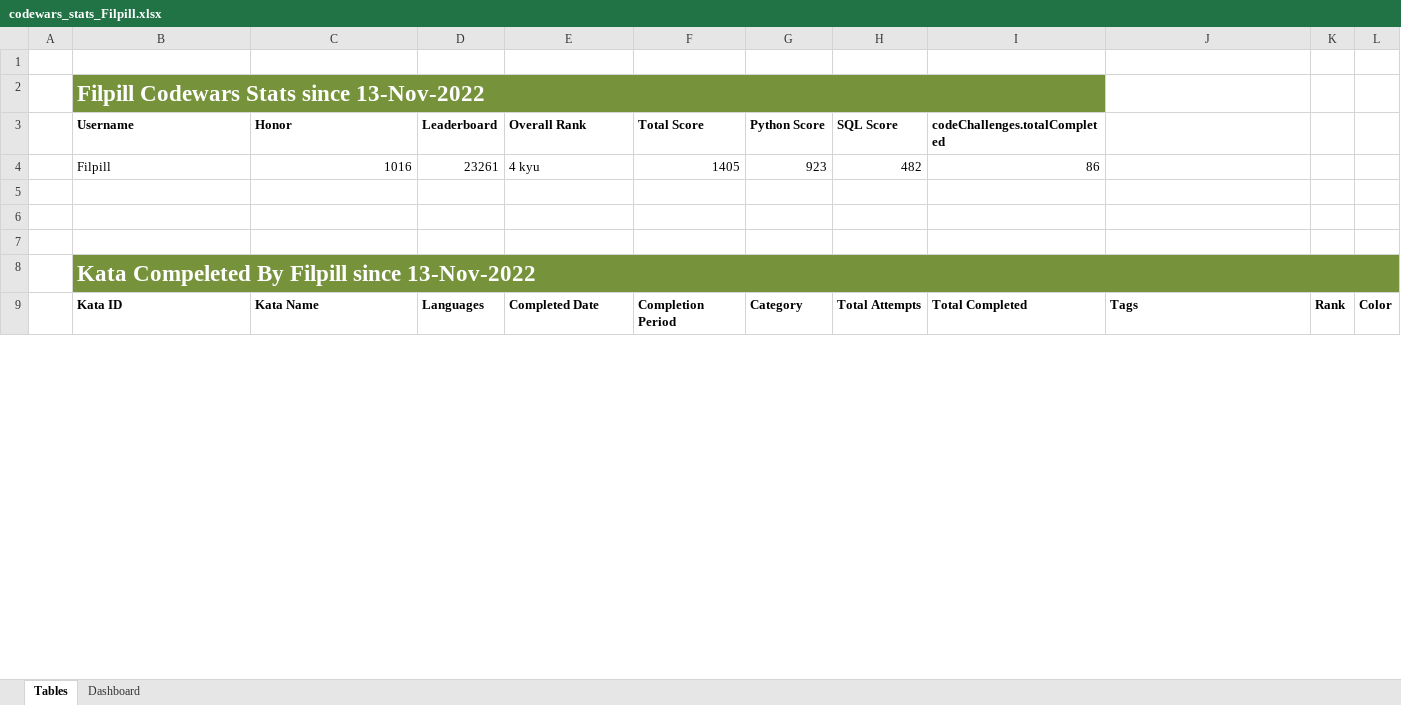
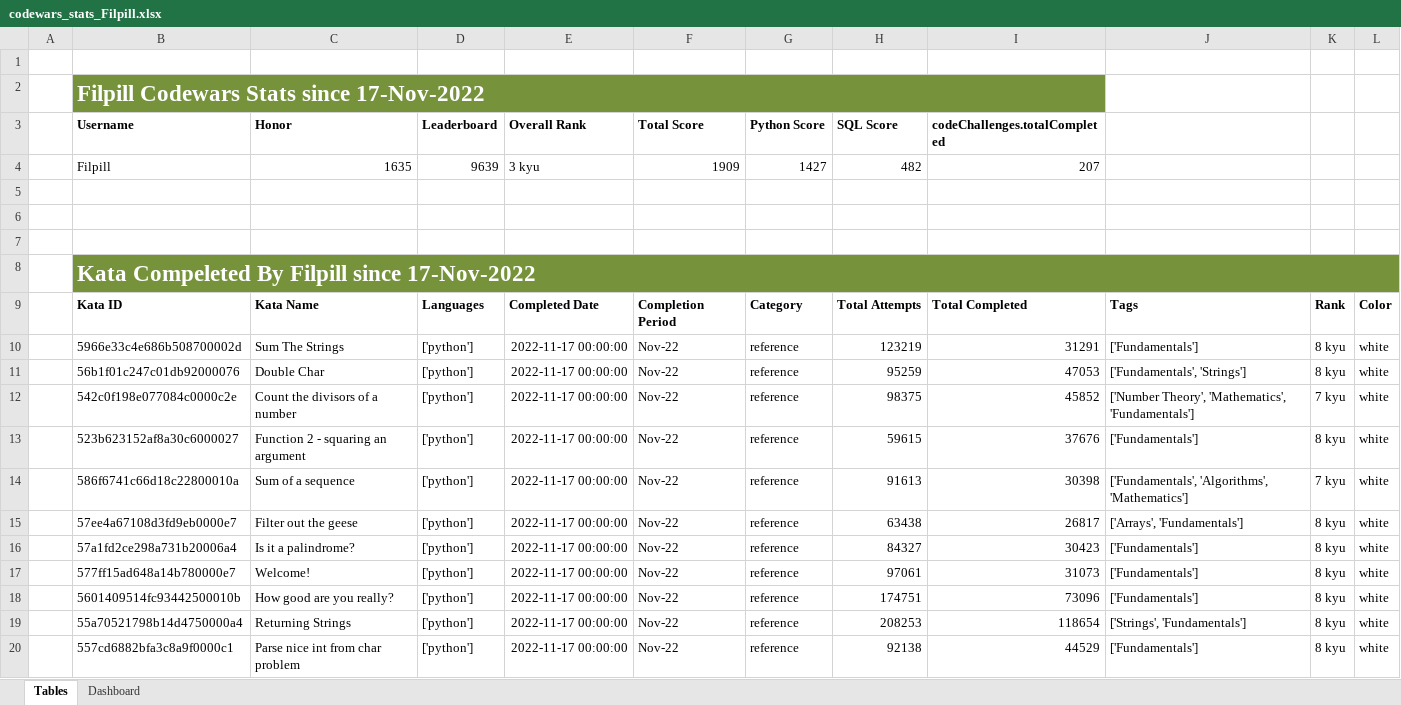
Before and after one commit to Filpill/codewars-stats, an Excel workbook: xlsx_data/codewars_stats_Filpill.xlsx, sheet Tables, drawn as a sheet; only a part is shown; values as stored, in another font and other column widths than the file's, no borders; conditional formats and table styles not drawn; the diff covers the shown part only; the diff names each change by its address in the sheet, - before the commit and + after, or states it on an @@ line.

Commit message:
added pagination feature for completed kata

```diff
--- a/xlsx_data/codewars_stats_Filpill.xlsx (sheet Tables)
+++ b/xlsx_data/codewars_stats_Filpill.xlsx (sheet Tables)
-B2 (Username): Filpill Codewars Stats since 13-Nov-2022
+B2 (Username): Filpill Codewars Stats since 17-Nov-2022
-C4 (Honor): 1016
+C4 (Honor): 1635
-D4 (Leaderboard): 23261
+D4 (Leaderboard): 9639
-E4 (Overall Rank): 4 kyu
+E4 (Overall Rank): 3 kyu
-F4 (Total Score): 1405
+F4 (Total Score): 1909
-G4 (Python Score): 923
+G4 (Python Score): 1427
-I4 (codeChallenges.totalCompleted): 86
+I4 (codeChallenges.totalCompleted): 207
-B8 (Username): Kata Compeleted By Filpill since 13-Nov-2022
+B8 (Username): Kata Compeleted By Filpill since 17-Nov-2022
+row 10:  | 5966e33c4e686b508700002d | Sum The Strings | ['python'] | 2022-11-17 00:00:00 | Nov-22 | reference | 123219 | 31291 | ['Fundamentals'] | 8 kyu | white
+row 11:  | 56b1f01c247c01db92000076 | Double Char | ['python'] | 2022-11-17 00:00:00 | Nov-22 | reference | 95259 | 47053 | ['Fundamentals', 'Strings'] | 8 kyu | white
+row 12:  | 542c0f198e077084c0000c2e | Count the divisors of a number | ['python'] | 2022-11-17 00:00:00 | Nov-22 | reference | 98375 | 45852 | ['Number Theory', 'Mathematics', 'Fundamentals'] | 7 kyu | white
+row 13:  | 523b623152af8a30c6000027 | Function 2 - squaring an argument | ['python'] | 2022-11-17 00:00:00 | Nov-22 | reference | 59615 | 37676 | ['Fundamentals'] | 8 kyu | white
+row 14:  | 586f6741c66d18c22800010a | Sum of a sequence | ['python'] | 2022-11-17 00:00:00 | Nov-22 | reference | 91613 | 30398 | ['Fundamentals', 'Algorithms', 'Mathematics'] | 7 kyu | white
+row 15:  | 57ee4a67108d3fd9eb0000e7 | Filter out the geese | ['python'] | 2022-11-17 00:00:00 | Nov-22 | reference | 63438 | 26817 | ['Arrays', 'Fundamentals'] | 8 kyu | white
+row 16:  | 57a1fd2ce298a731b20006a4 | Is it a palindrome? | ['python'] | 2022-11-17 00:00:00 | Nov-22 | reference | 84327 | 30423 | ['Fundamentals'] | 8 kyu | white
+row 17:  | 577ff15ad648a14b780000e7 | Welcome! | ['python'] | 2022-11-17 00:00:00 | Nov-22 | reference | 97061 | 31073 | ['Fundamentals'] | 8 kyu | white
+row 18:  | 5601409514fc93442500010b | How good are you really? | ['python'] | 2022-11-17 00:00:00 | Nov-22 | reference | 174751 | 73096 | ['Fundamentals'] | 8 kyu | white
+row 19:  | 55a70521798b14d4750000a4 | Returning Strings | ['python'] | 2022-11-17 00:00:00 | Nov-22 | reference | 208253 | 118654 | ['Strings', 'Fundamentals'] | 8 kyu | white
+row 20:  | 557cd6882bfa3c8a9f0000c1 | Parse nice int from char problem | ['python'] | 2022-11-17 00:00:00 | Nov-22 | reference | 92138 | 44529 | ['Fundamentals'] | 8 kyu | white
```
Also changed, not shown: 110 added rows and 171 edited cells elsewhere in this sheet, charts or pictures, 6 other files.
